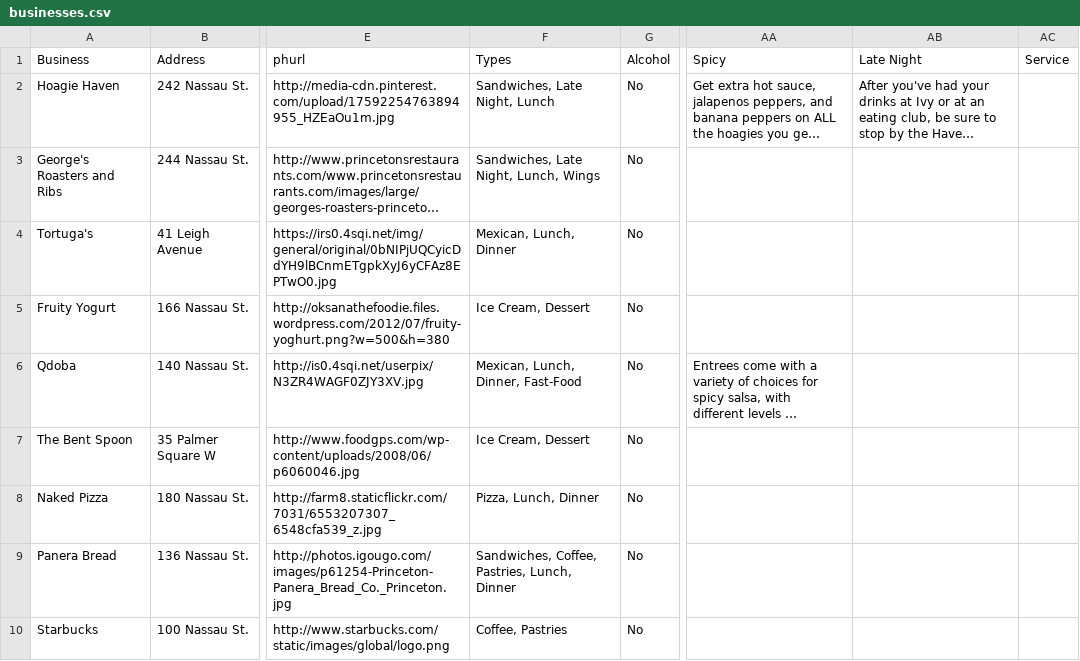
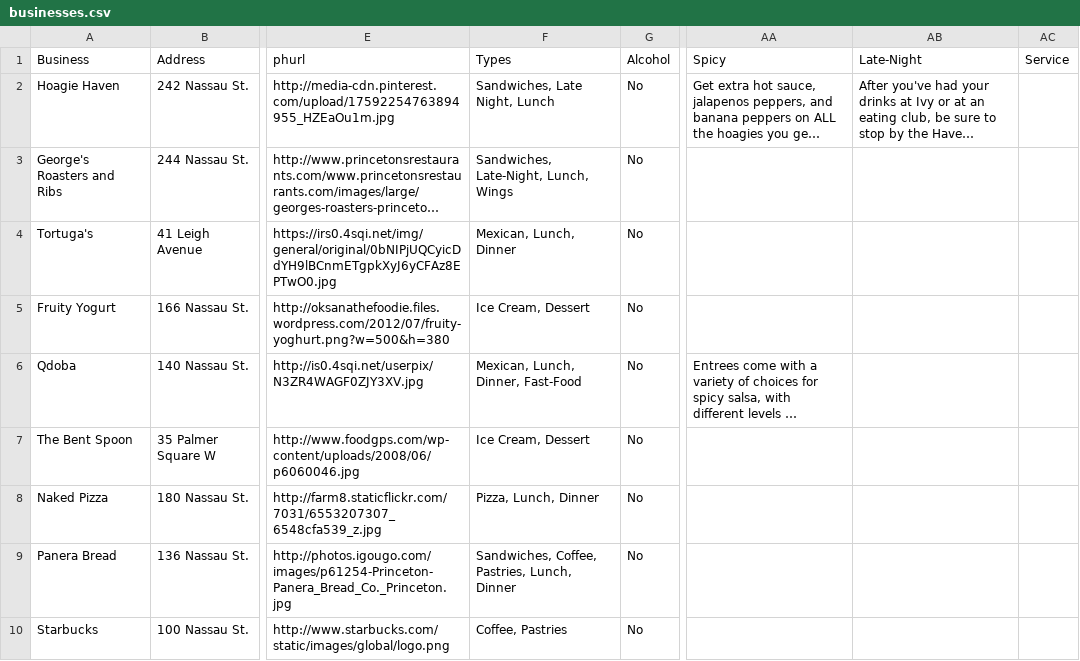
Before and after one commit to zouf/as2, a CSV file: prepop/businesses.csv, drawn as a sheet; only a part is shown, gaps mark what is left out; long unchanged cells end in …; the diff names each change by its address in the sheet, - before the commit and + after, or states it on an @@ line.

```diff
--- a/prepop/businesses.csv
+++ b/prepop/businesses.csv
-AB1: Late Night
+AB1: Late-Night
-F3 (Types): Sandwiches, Late Night, Lunch, Wings
+F3 (Types): Sandwiches, Late-Night, Lunch, Wings
```
Also changed, not shown: prepop/sorts.csv, prepop/types.csv.
